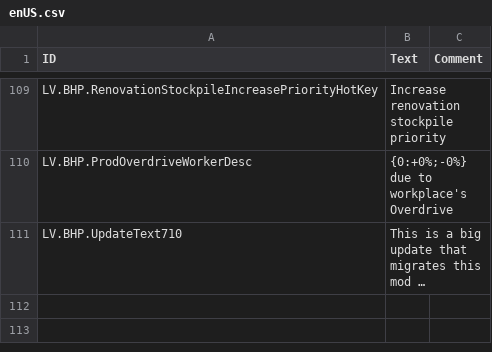
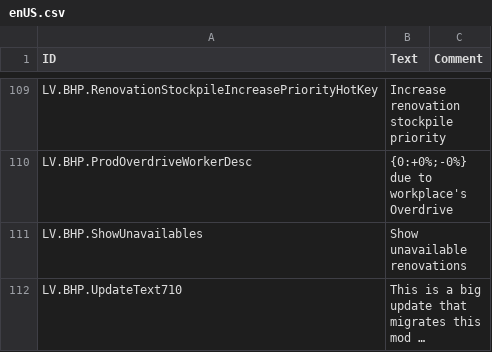
Before and after one commit to datvm/TimberbornMods, a CSV file: BuildingHP/Localizations/enUS.csv, drawn as a sheet; only a part is shown, gaps mark what is left out; long unchanged cells end in …; the diff names each change by its address in the sheet, - before the commit and + after, or states it on an @@ line.

```diff
--- a/BuildingHP/Localizations/enUS.csv
+++ b/BuildingHP/Localizations/enUS.csv
+row 111: LV.BHP.ShowUnavailables | Show unavailable renovations
```
Also changed, not shown: BeavlineLogistics/Localizations/enUS.csv, 17 other files.
